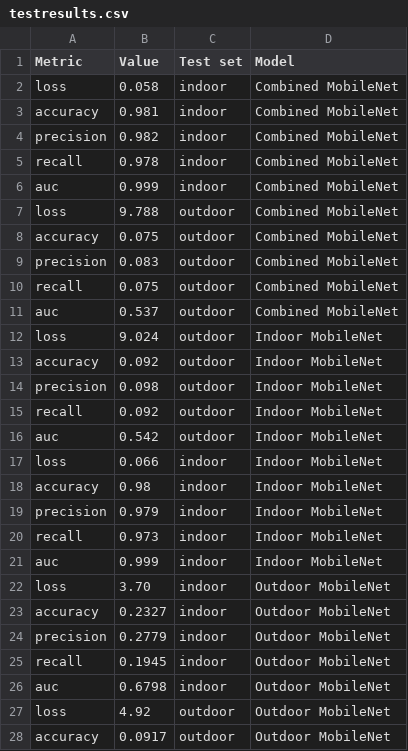
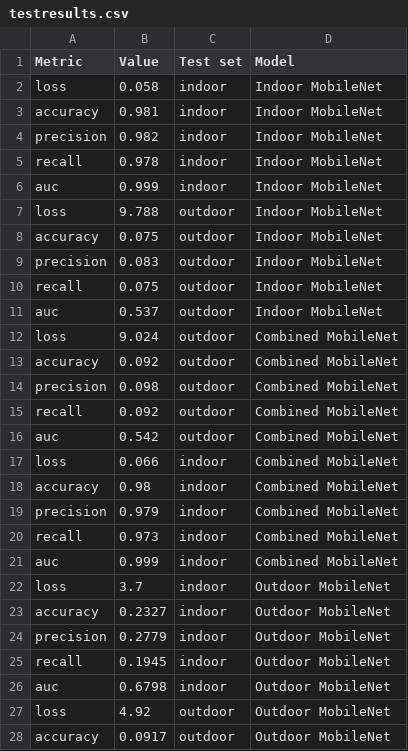
Before and after one commit to MilianAlba/DMML2_CA, a CSV file: testresults.csv, drawn as a sheet; only a part is shown.

```diff
--- a/testresults.csv
+++ b/testresults.csv
@@ -1,23 +1,23 @@
 Metric,Value,Test set,Model
-loss ,0.058,indoor,Combined MobileNet
-accuracy ,0.981,indoor,Combined MobileNet
-precision ,0.982,indoor,Combined MobileNet
-recall ,0.978,indoor,Combined MobileNet
+loss ,0.058,indoor,Indoor MobileNet
+accuracy ,0.981,indoor,Indoor MobileNet
+precision ,0.982,indoor,Indoor MobileNet
+recall ,0.978,indoor,Indoor MobileNet
+auc ,0.999,indoor,Indoor MobileNet
+loss ,9.788,outdoor,Indoor MobileNet
+accuracy ,0.075,outdoor,Indoor MobileNet
+precision ,0.083,outdoor,Indoor MobileNet
+recall ,0.075,outdoor,Indoor MobileNet
+auc ,0.537,outdoor,Indoor MobileNet
+loss ,9.024,outdoor,Combined MobileNet
+accuracy ,0.092,outdoor,Combined MobileNet
+precision ,0.098,outdoor,Combined MobileNet
+recall ,0.092,outdoor,Combined MobileNet
+auc ,0.542,outdoor,Combined MobileNet
+loss ,0.066,indoor,Combined MobileNet
+accuracy ,0.98,indoor,Combined MobileNet
+precision ,0.979,indoor,Combined MobileNet
+recall ,0.973,indoor,Combined MobileNet
 auc ,0.999,indoor,Combined MobileNet
-loss ,9.788,outdoor,Combined MobileNet
-accuracy ,0.075,outdoor,Combined MobileNet
-precision ,0.083,outdoor,Combined MobileNet
-recall ,0.075,outdoor,Combined MobileNet
-auc ,0.537,outdoor,Combined MobileNet
-loss ,9.024,outdoor,Indoor MobileNet
-accuracy ,0.092,outdoor,Indoor MobileNet
-precision ,0.098,outdoor,Indoor MobileNet
-recall ,0.092,outdoor,Indoor MobileNet
-auc ,0.542,outdoor,Indoor MobileNet
-loss ,0.066,indoor,Indoor MobileNet
-accuracy ,0.98,indoor,Indoor MobileNet
-precision ,0.979,indoor,Indoor MobileNet
-recall ,0.973,indoor,Indoor MobileNet
-auc ,0.999,indoor,Indoor MobileNet
-loss ,3.70,indoor,Outdoor MobileNet
+loss ,3.7,indoor,Outdoor MobileNet
 accuracy ,0.2327,indoor,Outdoor MobileNet
```
Also changed, not shown: 11 other files.
